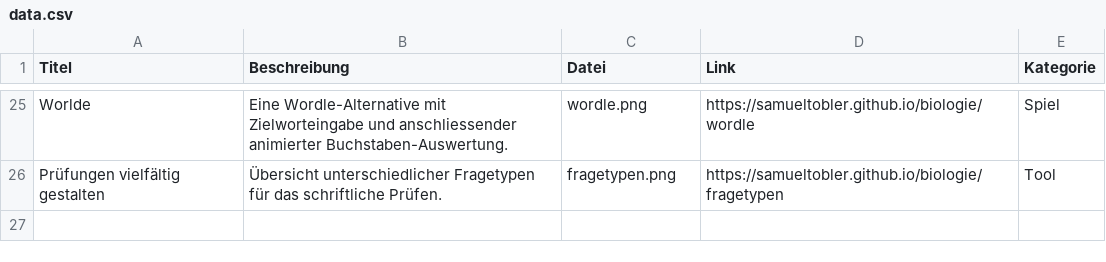
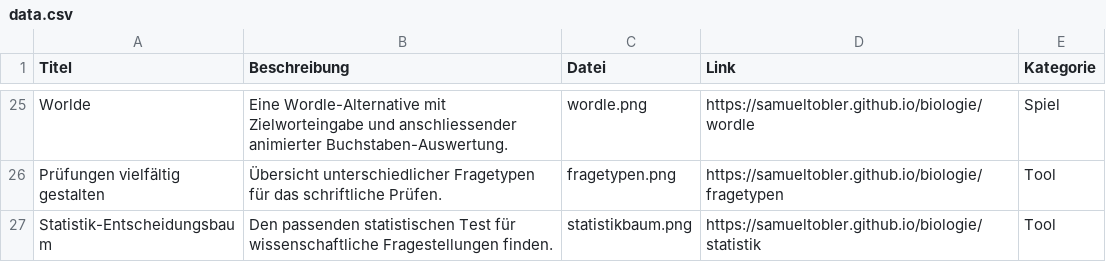
Before and after one commit to samueltobler/gymitools_host, a CSV file: data.csv, drawn as a sheet; only a part is shown, gaps mark what is left out.

Commit message:
Update data.csv

```diff
--- a/data.csv
+++ b/data.csv
@@ -26 +26,2 @@ Worlde; Eine Wordle-Alternative mit Zielworteingabe und anschliessender animiert
 Prüfungen vielfältig gestalten; Übersicht unterschiedlicher Fragetypen für das schriftliche Prüfen.; fragetypen.png; https://samueltobler.github.io/biologie/fragetypen; Tool
+Statistik-Entscheidungsbaum; Den passenden statistischen Test für wissenschaftliche Fragestellungen finden.; statistikbaum.png; https://samueltobler.github.io/biologie/statistik; Tool
```
